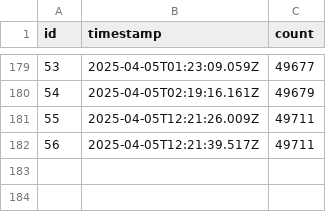
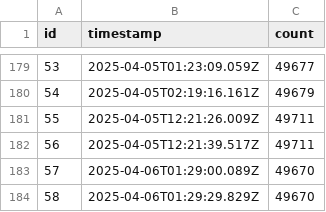
Before and after one commit to rangeroper/ts_arc_growth_bot, a CSV file: public/data/csv/x_metrics.csv, drawn as a sheet; only a part is shown, gaps mark what is left out; the diff names each change by its address in the sheet, - before the commit and + after, or states it on an @@ line.

```diff
--- a/public/data/csv/x_metrics.csv
+++ b/public/data/csv/x_metrics.csv
+row 183: 57 | 2025-04-06T01:29:00.089Z | 49670
+row 184: 58 | 2025-04-06T01:29:29.829Z | 49670
```
Also changed, not shown: public/data/csv/github_release_version.csv, public/data/csv/telegram_metrics.csv, 5 other files.
